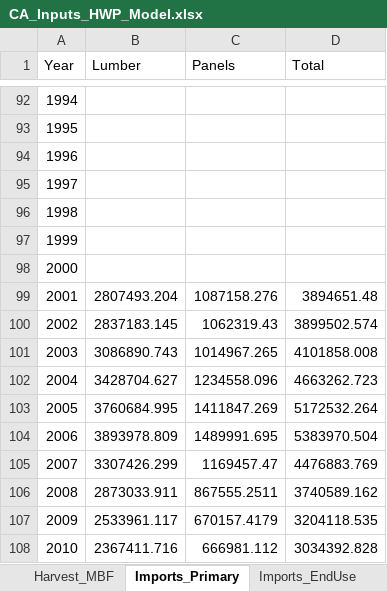
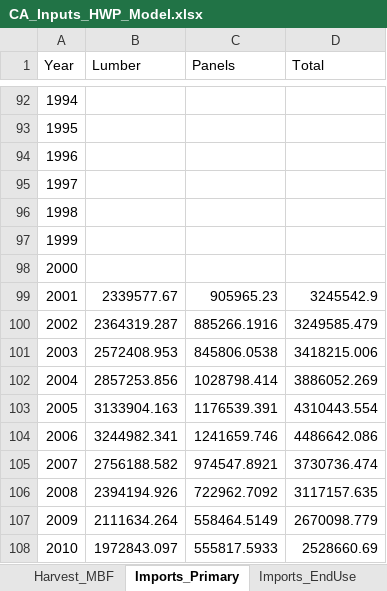
Before and after one commit to kmbrewer/HWP-C-vCARB, an Excel workbook: HWP Data/ExistingData/CA_Inputs_HWP_Model.xlsx, sheet Imports_Primary, drawn as a sheet; only a part is shown, gaps mark what is left out; values as stored, in another font and other column widths than the file's, no borders; the diff covers the shown part only; the diff names each change by its address in the sheet, - before the commit and + after, or states it on an @@ line.

Commit message:
- Updated CA_Inputs_HWP_Model with appropriate units (primary products = CCF; end-use products = MT C)
- Continued code integrated to ingest and assign primary and end-use product imports/exports

```diff
--- a/HWP Data/ExistingData/CA_Inputs_HWP_Model.xlsx (sheet Imports_Primary)
+++ b/HWP Data/ExistingData/CA_Inputs_HWP_Model.xlsx (sheet Imports_Primary)
-B99 (Lumber): 2807493.204
+B99 (Lumber): 2339577.67
-C99 (Panels): 1087158.276
+C99 (Panels): 905965.23
-D99 (Total): 3894651.48
+D99 (Total): 3245542.9
-B100 (Lumber): 2837183.145
+B100 (Lumber): 2364319.287
-C100 (Panels): 1062319.43
+C100 (Panels): 885266.1916
-D100 (Total): 3899502.574
+D100 (Total): 3249585.479
-B101 (Lumber): 3086890.743
+B101 (Lumber): 2572408.953
-C101 (Panels): 1014967.265
+C101 (Panels): 845806.0538
-D101 (Total): 4101858.008
+D101 (Total): 3418215.006
-B102 (Lumber): 3428704.627
+B102 (Lumber): 2857253.856
-C102 (Panels): 1234558.096
+C102 (Panels): 1028798.414
-D102 (Total): 4663262.723
+D102 (Total): 3886052.269
-B103 (Lumber): 3760684.995
+B103 (Lumber): 3133904.163
-C103 (Panels): 1411847.269
+C103 (Panels): 1176539.391
-D103 (Total): 5172532.264
+D103 (Total): 4310443.554
-B104 (Lumber): 3893978.809
+B104 (Lumber): 3244982.341
-C104 (Panels): 1489991.695
+C104 (Panels): 1241659.746
-D104 (Total): 5383970.504
+D104 (Total): 4486642.086
-B105 (Lumber): 3307426.299
+B105 (Lumber): 2756188.582
-C105 (Panels): 1169457.47
+C105 (Panels): 974547.8921
-D105 (Total): 4476883.769
+D105 (Total): 3730736.474
-B106 (Lumber): 2873033.911
+B106 (Lumber): 2394194.926
-C106 (Panels): 867555.2511
+C106 (Panels): 722962.7092
-D106 (Total): 3740589.162
+D106 (Total): 3117157.635
-B107 (Lumber): 2533961.117
+B107 (Lumber): 2111634.264
-C107 (Panels): 670157.4179
+C107 (Panels): 558464.5149
-D107 (Total): 3204118.535
+D107 (Total): 2670098.779
-B108 (Lumber): 2367411.716
+B108 (Lumber): 1972843.097
-C108 (Panels): 666981.112
+C108 (Panels): 555817.5933
-D108 (Total): 3034392.828
+D108 (Total): 2528660.69
```
Also changed, not shown: 39 edited cells elsewhere in this sheet, sheet Exports_Primary, sheet Imports_EndUse, sheet Exports_EndUse, 2 other files.
